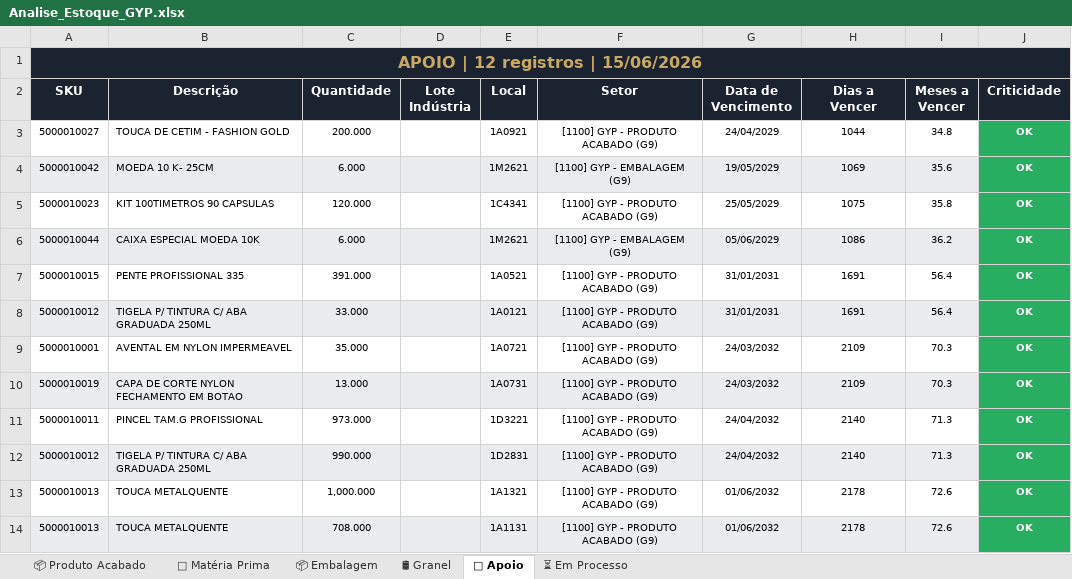
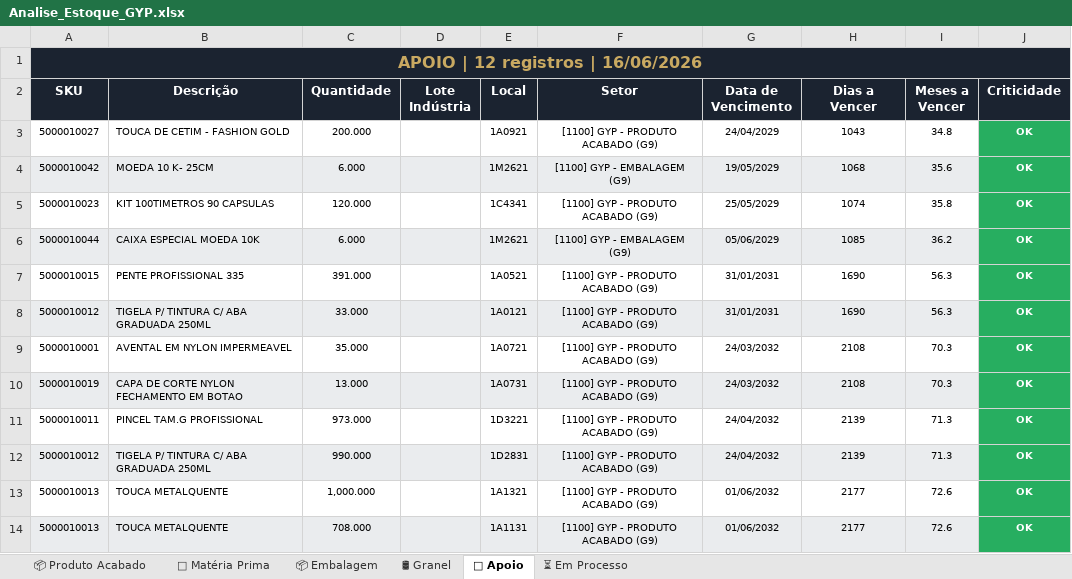
Before and after one commit to odair797/dashboard-estoque-gyp, an Excel workbook: output/Analise_Estoque_GYP.xlsx, sheet 🔧 Apoio, drawn as a sheet; values as stored, in another font and other column widths than the file's, no borders; the diff names each change by its address in the sheet, - before the commit and + after, or states it on an @@ line.

```diff
--- a/output/Analise_Estoque_GYP.xlsx (sheet 🔧 Apoio)
+++ b/output/Analise_Estoque_GYP.xlsx (sheet 🔧 Apoio)
-A1 (SKU): APOIO | 12 registros | 15/06/2026
+A1 (SKU): APOIO | 12 registros | 16/06/2026
-H3 (Dias a Vencer): 1044
+H3 (Dias a Vencer): 1043
-H4 (Dias a Vencer): 1069
+H4 (Dias a Vencer): 1068
-H5 (Dias a Vencer): 1075
+H5 (Dias a Vencer): 1074
-H6 (Dias a Vencer): 1086
+H6 (Dias a Vencer): 1085
-H7:H8 (Dias a Vencer): 1691
+H7:H8 (Dias a Vencer): 1690
-I7:I8 (Meses a Vencer): 56.4
+I7:I8 (Meses a Vencer): 56.3
-H9:H10 (Dias a Vencer): 2109
+H9:H10 (Dias a Vencer): 2108
-H11:H12 (Dias a Vencer): 2140
+H11:H12 (Dias a Vencer): 2139
-H13:H14 (Dias a Vencer): 2178
+H13:H14 (Dias a Vencer): 2177
```
Also changed, not shown: sheet 📦 Embalagem, sheet 📦 Produto Acabado, sheet ⏳ Em Processo, sheet 🧪 Matéria Prima, sheet 🛢 Granel, 1 other file.
